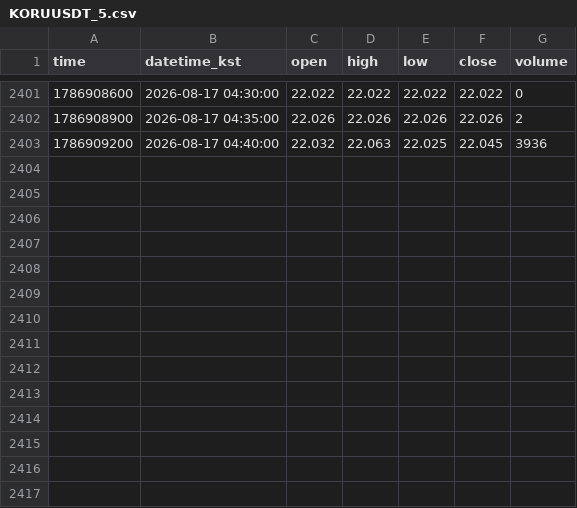
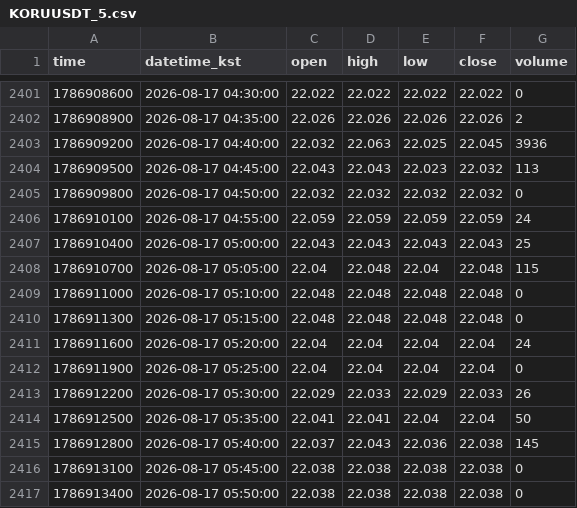
Before and after one commit to akfkajrmf1-debug/koru-data, a CSV file: data/KORUUSDT_5.csv, drawn as a sheet; only a part is shown, gaps mark what is left out; the diff names each change by its address in the sheet, - before the commit and + after, or states it on an @@ line.

```diff
--- a/data/KORUUSDT_5.csv
+++ b/data/KORUUSDT_5.csv
+row 2404: 1786909500 | 2026-08-17 04:45:00 | 22.043 | 22.043 | 22.023 | 22.032 | 113
+row 2405: 1786909800 | 2026-08-17 04:50:00 | 22.032 | 22.032 | 22.032 | 22.032 | 0
+row 2406: 1786910100 | 2026-08-17 04:55:00 | 22.059 | 22.059 | 22.059 | 22.059 | 24
+row 2407: 1786910400 | 2026-08-17 05:00:00 | 22.043 | 22.043 | 22.043 | 22.043 | 25
+row 2408: 1786910700 | 2026-08-17 05:05:00 | 22.04 | 22.048 | 22.04 | 22.048 | 115
+row 2409: 1786911000 | 2026-08-17 05:10:00 | 22.048 | 22.048 | 22.048 | 22.048 | 0
+row 2410: 1786911300 | 2026-08-17 05:15:00 | 22.048 | 22.048 | 22.048 | 22.048 | 0
+row 2411: 1786911600 | 2026-08-17 05:20:00 | 22.04 | 22.04 | 22.04 | 22.04 | 24
+row 2412: 1786911900 | 2026-08-17 05:25:00 | 22.04 | 22.04 | 22.04 | 22.04 | 0
+row 2413: 1786912200 | 2026-08-17 05:30:00 | 22.029 | 22.033 | 22.029 | 22.033 | 26
+row 2414: 1786912500 | 2026-08-17 05:35:00 | 22.041 | 22.041 | 22.04 | 22.04 | 50
+row 2415: 1786912800 | 2026-08-17 05:40:00 | 22.037 | 22.043 | 22.036 | 22.038 | 145
+row 2416: 1786913100 | 2026-08-17 05:45:00 | 22.038 | 22.038 | 22.038 | 22.038 | 0
+row 2417: 1786913400 | 2026-08-17 05:50:00 | 22.038 | 22.038 | 22.038 | 22.038 | 0
```
Also changed, not shown: data/KORUUSDT_15.csv, data/SOXLUSDT_15.csv, 8 other files.
